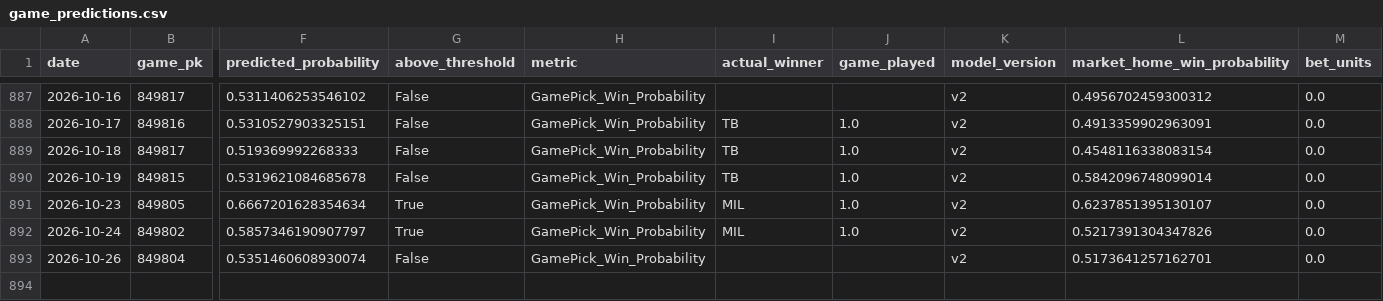
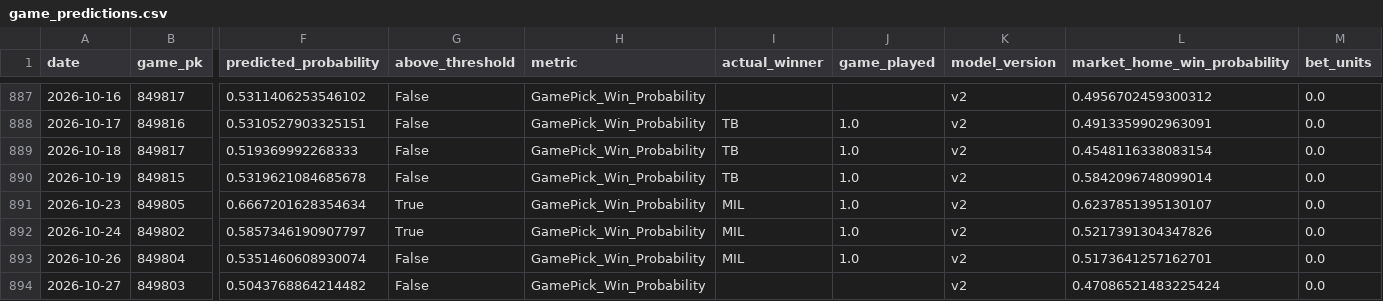
Before and after one commit to JMerchen/mlb_metrics, a CSV file: data/predictions/game_predictions.csv, drawn as a sheet; only a part is shown, gaps mark what is left out; rows hold the shown columns only; the diff names each change by its address in the sheet, - before the commit and + after, or states it on an @@ line.

```diff
--- a/data/predictions/game_predictions.csv
+++ b/data/predictions/game_predictions.csv
-I893 (actual_winner): (empty)
+I893 (actual_winner): MIL
-J893 (game_played): (empty)
+J893 (game_played): 1.0
+row 894: 2026-10-27 | 849803 | 0.5043768864214482 | False | GamePick_Win_Probability |  |  | v2 | 0.47086521483225424 | 0.0
```
Also changed, not shown: docs/data/game_picks_picks.csv, docs/data/game_picks_summary.csv, 8 other files.
